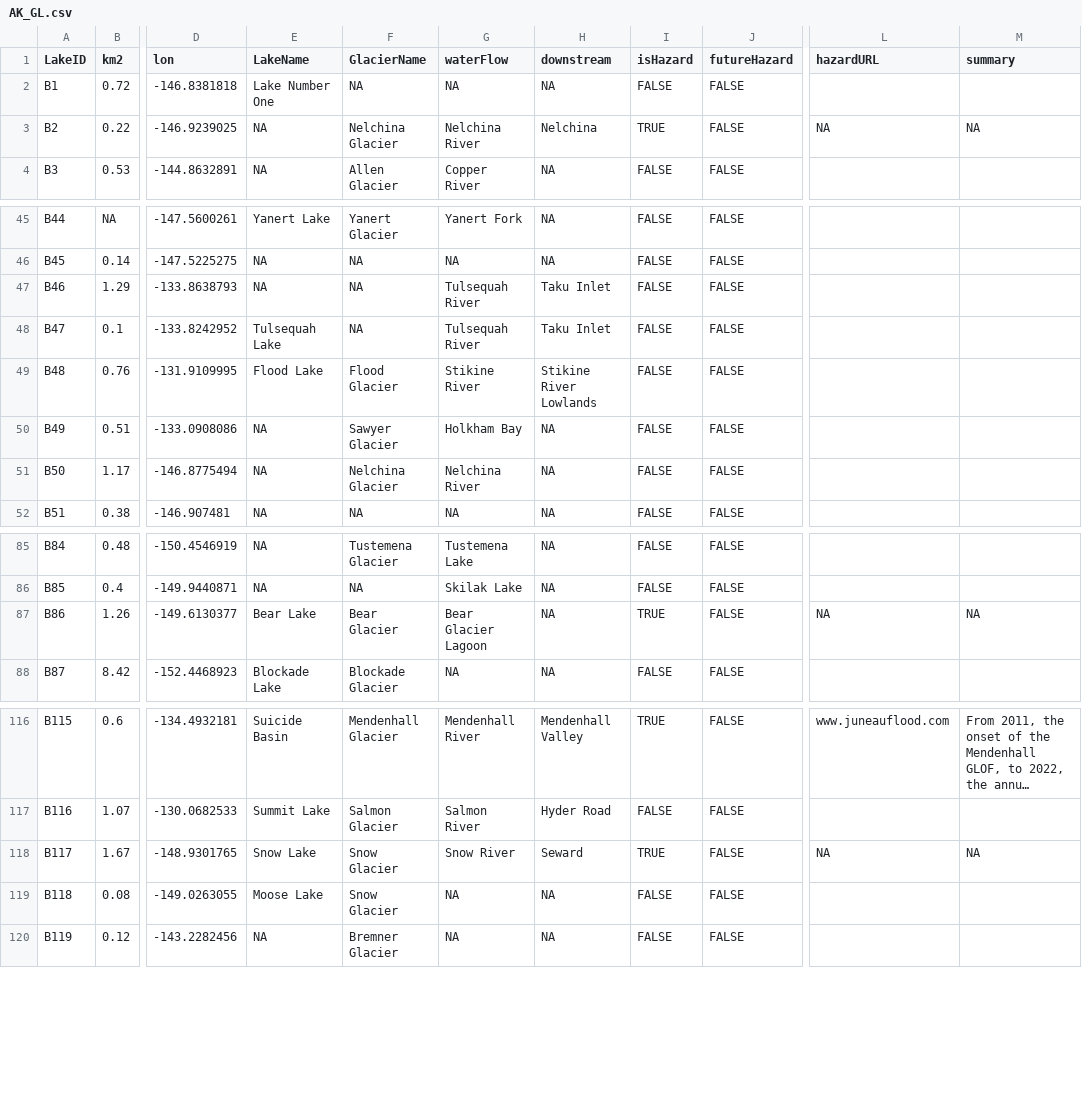
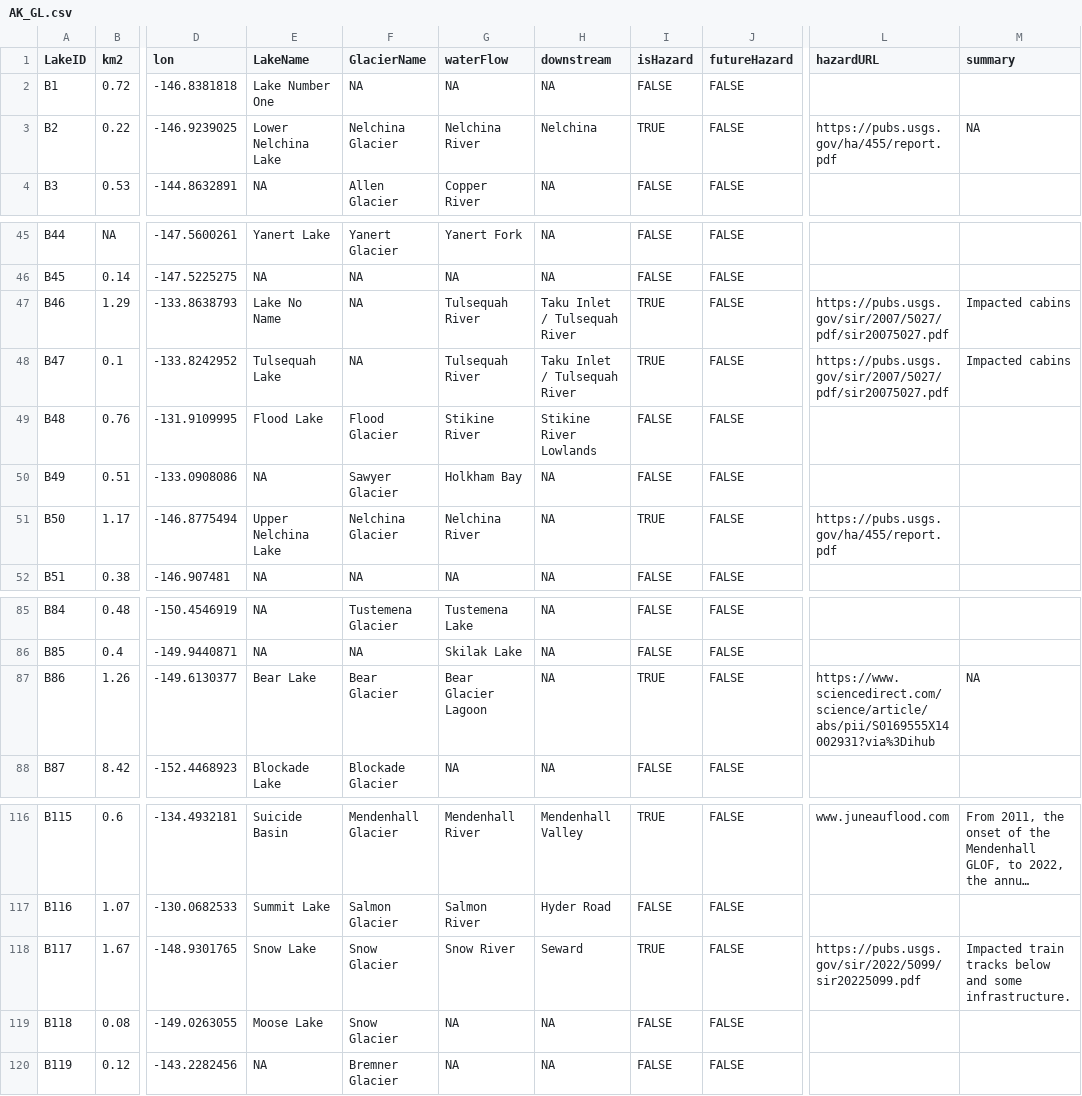
Before and after one commit to codefean/alaska-glof-dashboard, a CSV file: public/AK_GL.csv, drawn as a sheet; only a part is shown, gaps mark what is left out; long unchanged cells end in …; the diff names each change by its address in the sheet, - before the commit and + after, or states it on an @@ line.

```diff
--- a/public/AK_GL.csv
+++ b/public/AK_GL.csv
-E3 (LakeName): NA
+E3 (LakeName): Lower Nelchina Lake
-L3 (hazardURL): NA
+L3 (hazardURL): https://pubs.usgs.gov/ha/455/report.pdf
-E47 (LakeName): NA
+E47 (LakeName): Lake No Name
-H47:H48 (downstream): Taku Inlet
+H47:H48 (downstream): Taku Inlet / Tulsequah River
-I47:I48 (isHazard): FALSE
+I47:I48 (isHazard): TRUE
-L47:L48 (hazardURL): (empty)
+L47:L48 (hazardURL): https://pubs.usgs.gov/sir/2007/5027/pdf/sir20075027.pdf
-M47:M48 (summary): (empty)
+M47:M48 (summary): Impacted cabins
-E51 (LakeName): NA
+E51 (LakeName): Upper Nelchina Lake
-I51 (isHazard): FALSE
+I51 (isHazard): TRUE
-L51 (hazardURL): (empty)
+L51 (hazardURL): https://pubs.usgs.gov/ha/455/report.pdf
-L87 (hazardURL): NA
+L87 (hazardURL): https://www.sciencedirect.com/science/article/abs/pii/S0169555X14002931?via%3Dihub
-L118 (hazardURL): NA
+L118 (hazardURL): https://pubs.usgs.gov/sir/2022/5099/sir20225099.pdf
-M118 (summary): NA
+M118 (summary): Impacted train tracks below and some infrastructure.
```
Also changed, not shown: src/public/AK_GL.csv, 3 other files.
